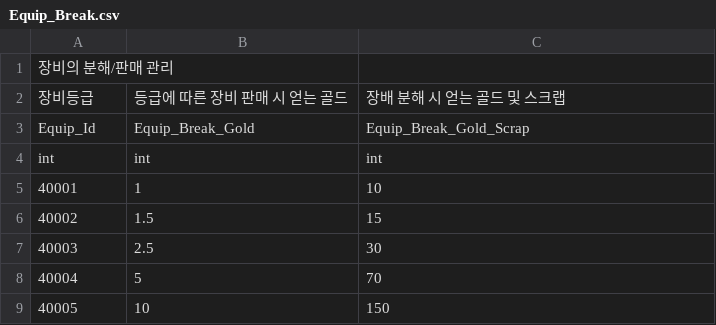
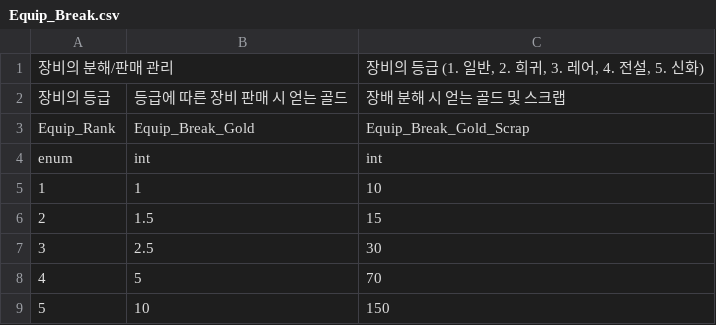
Before and after one commit to GreedSpirit/Dorothia, a CSV file: Assets/Resources/Equip_Break.csv, drawn as a sheet.

```diff
--- a/Assets/Resources/Equip_Break.csv
+++ b/Assets/Resources/Equip_Break.csv
@@ -1,9 +1,9 @@
-장비의 분해/판매 관리,,
-장비등급,등급에 따른 장비 판매 시 얻는 골드,장배 분해 시 얻는 골드 및 스크랩
-Equip_Id,Equip_Break_Gold,Equip_Break_Gold_Scrap
-int,int,int
-40001,1,10
-40002,1.5,15
-40003,2.5,30
-40004,5,70
-40005,10,150
+장비의 분해/판매 관리,,"장비의 등급 (1. 일반, 2. 희귀, 3. 레어, 4. 전설, 5. 신화)"
+장비의 등급 ,등급에 따른 장비 판매 시 얻는 골드,장배 분해 시 얻는 골드 및 스크랩
+Equip_Rank,Equip_Break_Gold,Equip_Break_Gold_Scrap
+enum,int,int
+1,1,10
+2,1.5,15
+3,2.5,30
+4,5,70
+5,10,150
```
Also changed, not shown: Assets/Resources/Equip_Level.csv, Assets/Resources/Equip_Rank.csv, 17 other files.
